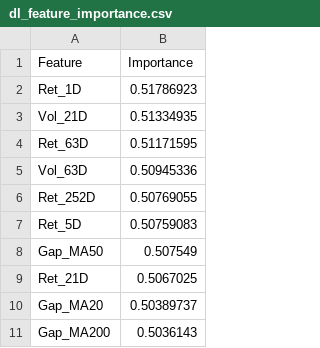
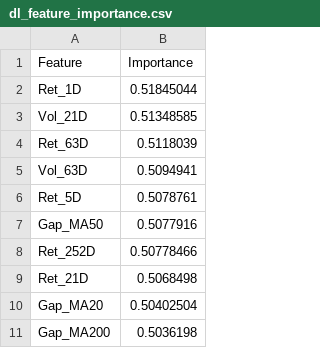
Before and after one commit to davidporter07/epm-quant-reports, a CSV file: models/dl_feature_importance.csv, drawn as a sheet.

```diff
--- a/models/dl_feature_importance.csv
+++ b/models/dl_feature_importance.csv
@@ -1,11 +1,11 @@
 Feature,Importance
-Ret_1D,0.51786923
-Vol_21D,0.51334935
-Ret_63D,0.51171595
-Vol_63D,0.50945336
-Ret_252D,0.50769055
-Ret_5D,0.50759083
-Gap_MA50,0.507549
-Ret_21D,0.5067025
-Gap_MA20,0.50389737
-Gap_MA200,0.5036143
+Ret_1D,0.51845044
+Vol_21D,0.51348585
+Ret_63D,0.5118039
+Vol_63D,0.5094941
+Ret_5D,0.5078761
+Gap_MA50,0.5077916
+Ret_252D,0.50778466
+Ret_21D,0.5068498
+Gap_MA20,0.50402504
+Gap_MA200,0.5036198
```
Also changed, not shown: 49 other files.
